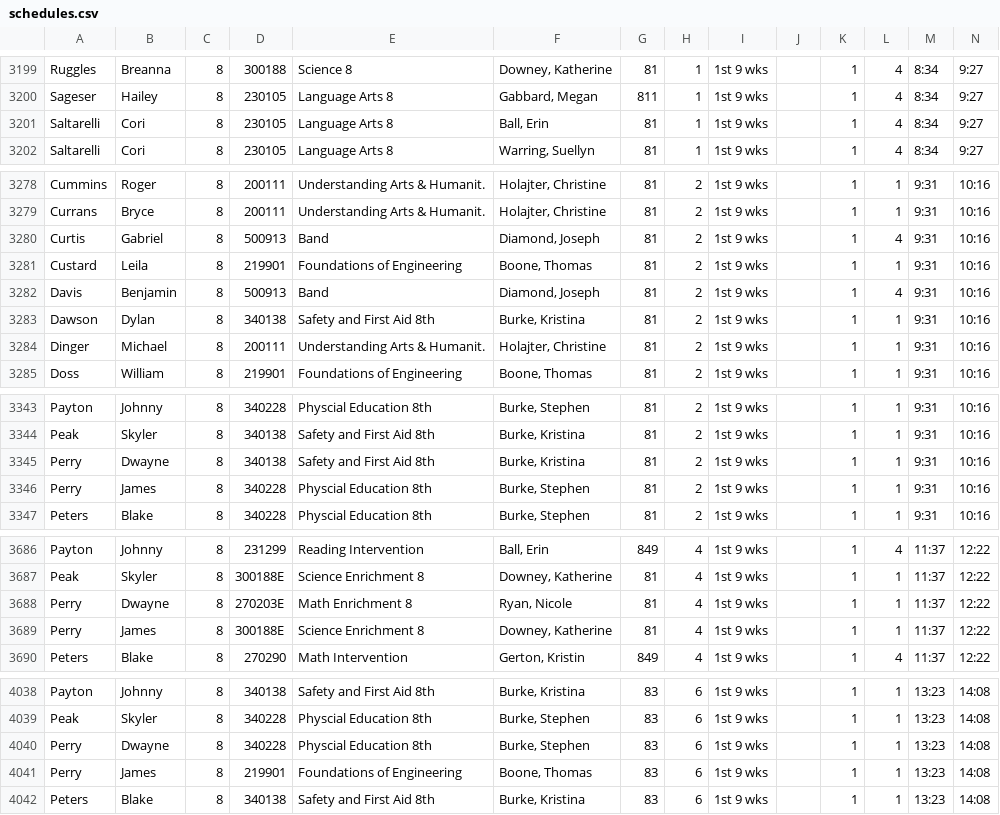
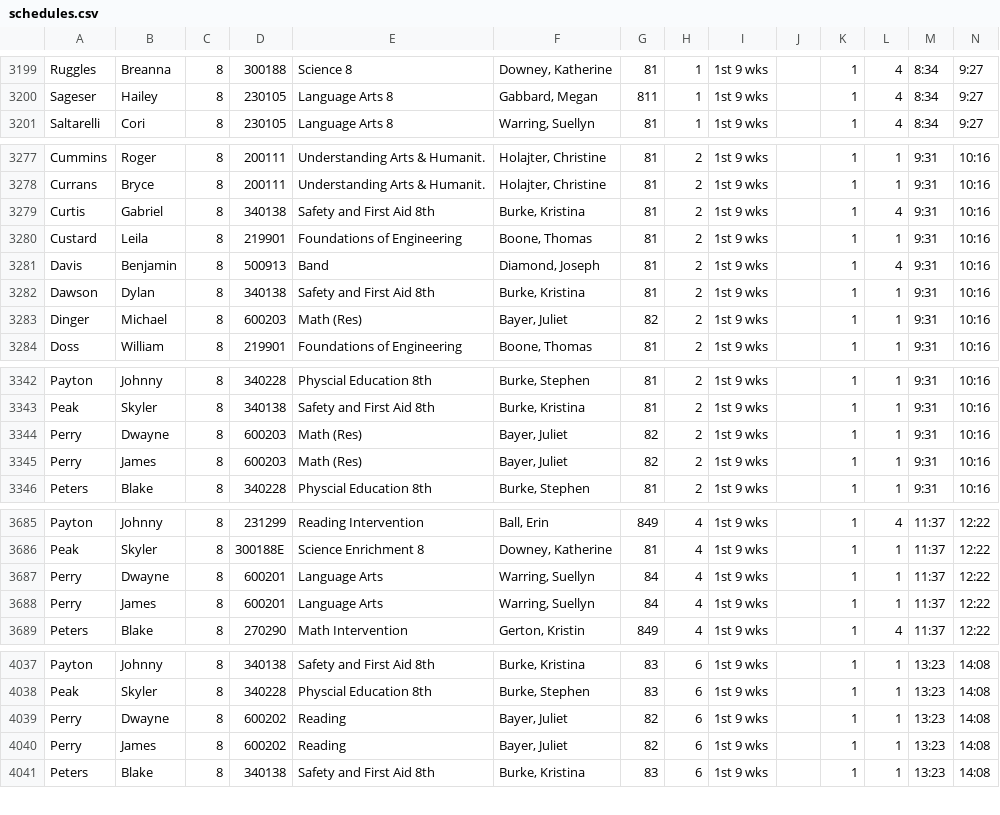
Before and after one commit to nikolai0045/buffalo-bank-backend, a CSV file: bank/schedules.csv, drawn as a sheet; only a part is shown, gaps mark what is left out; removed rows and columns are numbered as before the commit, all else as after; rows hold the shown columns only; the diff covers the shown part only; the diff names each change by its address in the sheet, - before the commit and + after, or states it on an @@ line.

Commit message:
schedule changes

```diff
--- a/bank/schedules.csv
+++ b/bank/schedules.csv
-row 3201: Saltarelli | Cori | 8 | 230105 | Language Arts 8 | Ball, Erin | 81 | 1 | 1st 9 wks |  | 1 | 4 | 8:34 | 9:27
-D3279: 500913
+D3279: 340138
-E3279: Band
+E3279: Safety and First Aid 8th
-F3279: Diamond, Joseph
+F3279: Burke, Kristina
-D3283: 200111
+D3283: 600203
-E3283: Understanding Arts & Humanit.
+E3283: Math (Res)
-F3283: Holajter, Christine
+F3283: Bayer, Juliet
-G3283: 81
+G3283: 82
-D3344: 340138
+D3344: 600203
-E3344: Safety and First Aid 8th
+E3344: Math (Res)
-F3344: Burke, Kristina
+F3344: Bayer, Juliet
-G3344:G3345: 81
+G3344:G3345: 82
-D3345: 340228
+D3345: 600203
-E3345: Physcial Education 8th
+E3345: Math (Res)
-F3345: Burke, Stephen
+F3345: Bayer, Juliet
-D3687: 270203E
+D3687: 600201
-E3687: Math Enrichment 8
+E3687: Language Arts
-F3687: Ryan, Nicole
+F3687: Warring, Suellyn
-G3687:G3688: 81
+G3687:G3688: 84
-D3688: 300188E
+D3688: 600201
-E3688: Science Enrichment 8
+E3688: Language Arts
-F3688: Downey, Katherine
+F3688: Warring, Suellyn
-D4039: 340228
+D4039: 600202
-E4039: Physcial Education 8th
+E4039: Reading
-F4039: Burke, Stephen
+F4039: Bayer, Juliet
-G4039:G4040: 83
+G4039:G4040: 82
-D4040: 219901
+D4040: 600202
-E4040: Foundations of Engineering
+E4040: Reading
-F4040: Boone, Thomas
+F4040: Bayer, Juliet
```
Also changed, not shown: 44 edited cells elsewhere in this file, 6 other files.
